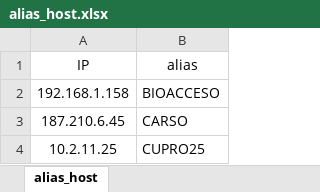
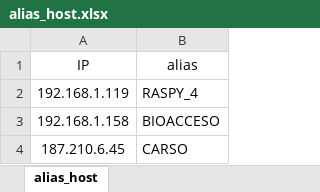
Before and after one commit to agaona-aptiv/BIOACCESO-API, an Excel workbook: api/alias_host.xlsx, sheet alias_host, drawn as a sheet; only a part is shown; the shorter side is filled out with more unchanged rows; values as stored, in another font and other column widths than the file's, no borders; the diff names each change by its address in the sheet, - before the commit and + after, or states it on an @@ line.

```diff
--- a/api/alias_host.xlsx (sheet alias_host)
+++ b/api/alias_host.xlsx (sheet alias_host)
+row 2: 192.168.1.119 | RASPY_4
```
Also changed, not shown: 8 other files.
